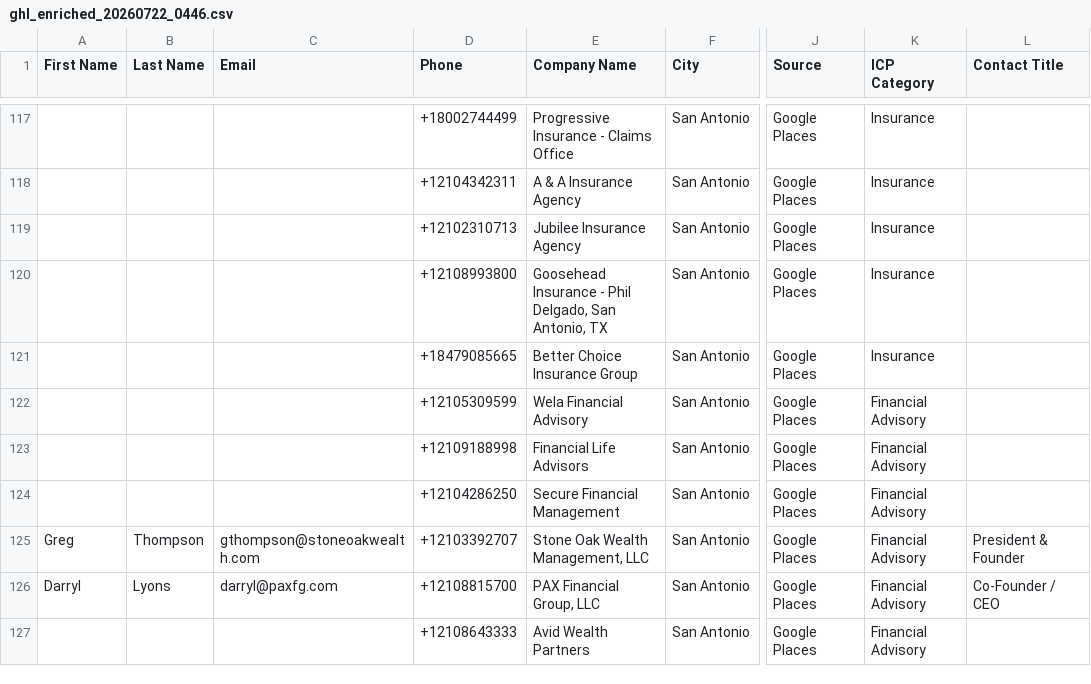
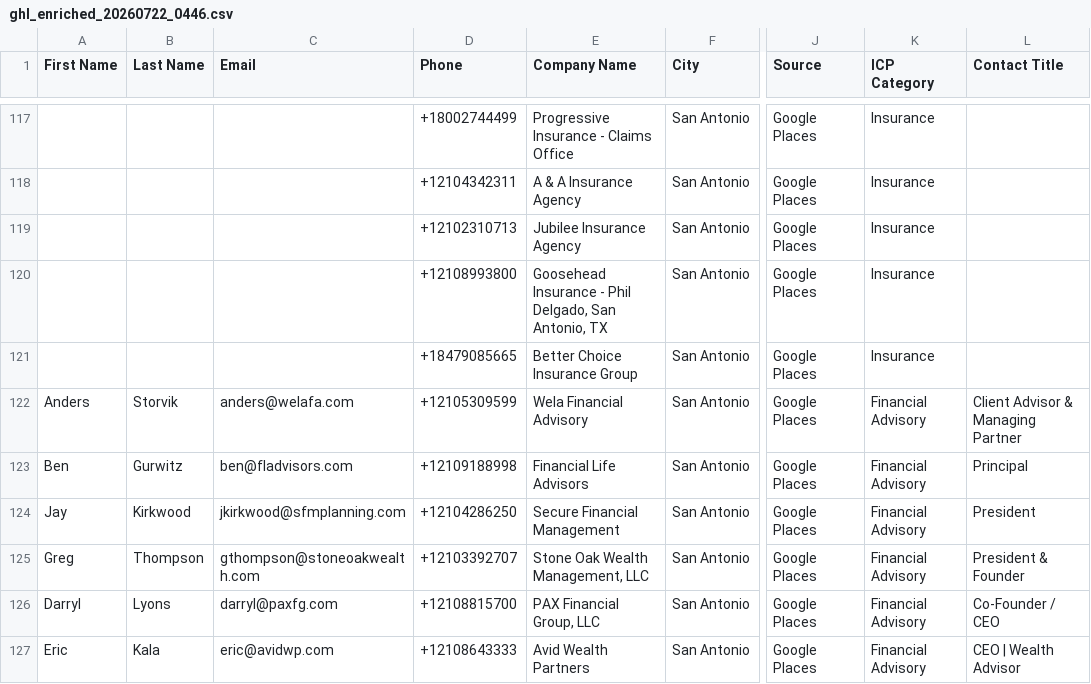
Before and after one commit to gmoney0112-create/deal-scraper, a CSV file: output/ghl_enriched_20260722_0446.csv, drawn as a sheet; only a part is shown, gaps mark what is left out; the diff covers the shown part only; the diff names each change by its address in the sheet, - before the commit and + after, or states it on an @@ line.

```diff
--- a/output/ghl_enriched_20260722_0446.csv
+++ b/output/ghl_enriched_20260722_0446.csv
-A122 (First Name): (empty)
+A122 (First Name): Anders
-B122 (Last Name): (empty)
+B122 (Last Name): Storvik
-C122 (Email): (empty)
+C122 (Email): anders@welafa.com
-L122 (Contact Title): (empty)
+L122 (Contact Title): Client Advisor & Managing Partner
-A123 (First Name): (empty)
+A123 (First Name): Ben
-B123 (Last Name): (empty)
+B123 (Last Name): Gurwitz
-C123 (Email): (empty)
+C123 (Email): ben@fladvisors.com
-L123 (Contact Title): (empty)
+L123 (Contact Title): Principal
-A124 (First Name): (empty)
+A124 (First Name): Jay
-B124 (Last Name): (empty)
+B124 (Last Name): Kirkwood
-C124 (Email): (empty)
+C124 (Email): jkirkwood@sfmplanning.com
-L124 (Contact Title): (empty)
+L124 (Contact Title): President
-A127 (First Name): (empty)
+A127 (First Name): Eric
-B127 (Last Name): (empty)
+B127 (Last Name): Kala
-C127 (Email): (empty)
+C127 (Email): eric@avidwp.com
-L127 (Contact Title): (empty)
+L127 (Contact Title): CEO | Wealth Advisor
```
Also changed, not shown: 76 edited cells elsewhere in this file.
